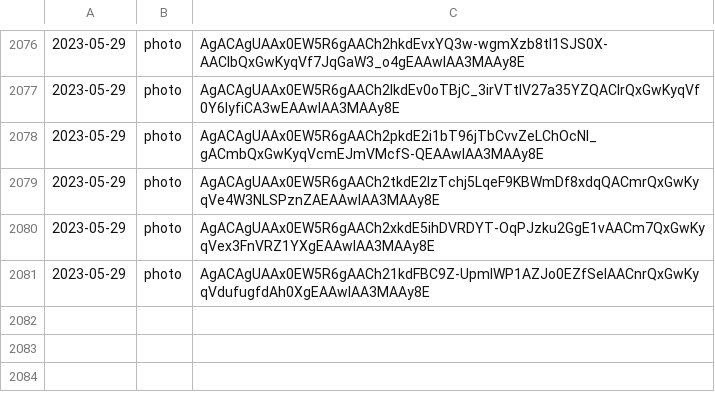
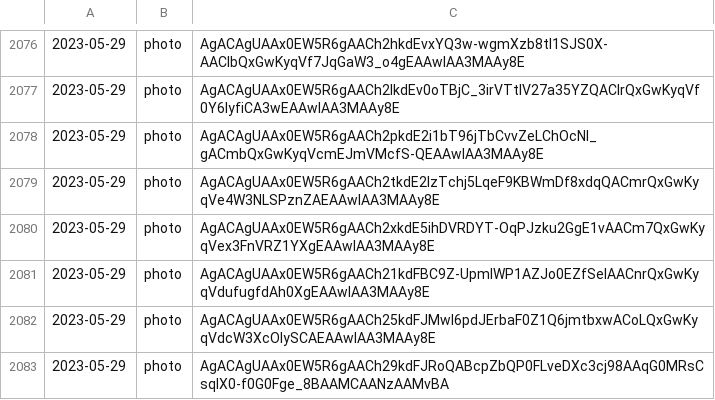
Before and after one commit to lahirunirmalx/csvdump, a CSV file: file_links1.csv, drawn as a sheet; only a part is shown, gaps mark what is left out.

Commit message:
adding changes 2023-05-29 12:50:57 2

```diff
--- a/file_links1.csv
+++ b/file_links1.csv
@@ -2081 +2081,3 @@
 2023-05-29,photo,AgACAgUAAx0EW5R6gAACh21kdFBC9Z-UpmlWP1AZJo0EZfSeIAACnrQxGwKyqVdufugfdAh0XgEAAwIAA3MAAy8E
+2023-05-29,photo,AgACAgUAAx0EW5R6gAACh25kdFJMwI6pdJErbaF0Z1Q6jmtbxwACoLQxGwKyqVdcW3XcOlySCAEAAwIAA3MAAy8E
+2023-05-29,photo,AgACAgUAAx0EW5R6gAACh29kdFJRoQABcpZbQP0FLveDXc3cj98AAqG0MRsCsqlX0-f0G0Fge_8BAAMCAANzAAMvBA
```
